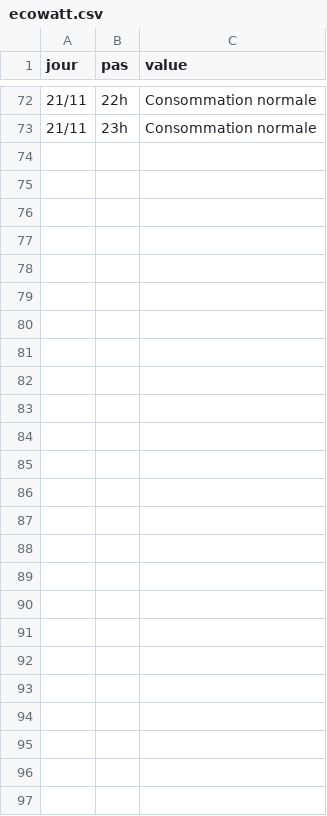
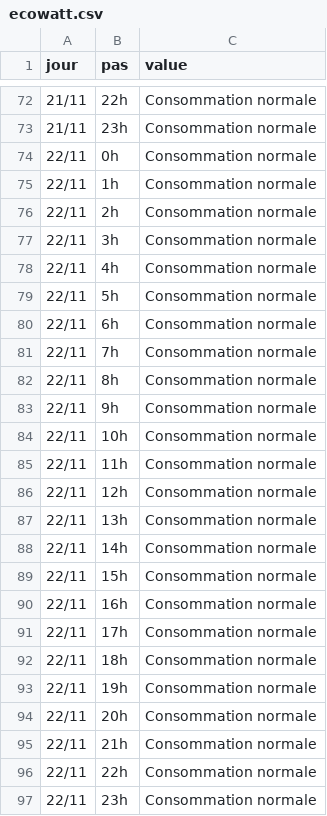
Before and after one commit to mattifaye/ew, a CSV file: ecowatt.csv, drawn as a sheet; only a part is shown, gaps mark what is left out.

```diff
--- a/ecowatt.csv
+++ b/ecowatt.csv
@@ -73 +73,25 @@ jour,pas,value
 21/11,23h,Consommation normale
+22/11,0h,Consommation normale
+22/11,1h,Consommation normale
+22/11,2h,Consommation normale
+22/11,3h,Consommation normale
+22/11,4h,Consommation normale
+22/11,5h,Consommation normale
+22/11,6h,Consommation normale
+22/11,7h,Consommation normale
+22/11,8h,Consommation normale
+22/11,9h,Consommation normale
+22/11,10h,Consommation normale
+22/11,11h,Consommation normale
+22/11,12h,Consommation normale
+22/11,13h,Consommation normale
+22/11,14h,Consommation normale
+22/11,15h,Consommation normale
+22/11,16h,Consommation normale
+22/11,17h,Consommation normale
+22/11,18h,Consommation normale
+22/11,19h,Consommation normale
+22/11,20h,Consommation normale
+22/11,21h,Consommation normale
+22/11,22h,Consommation normale
+22/11,23h,Consommation normale
```
Also changed, not shown: 1 other file.
